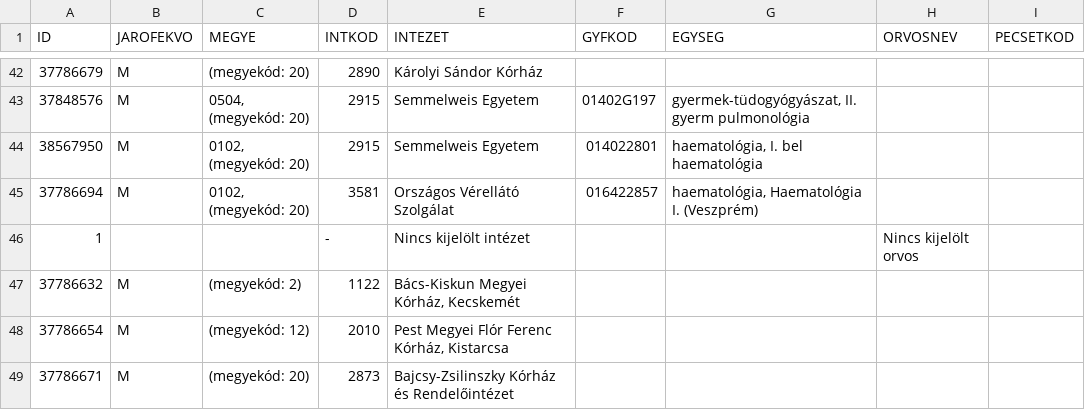
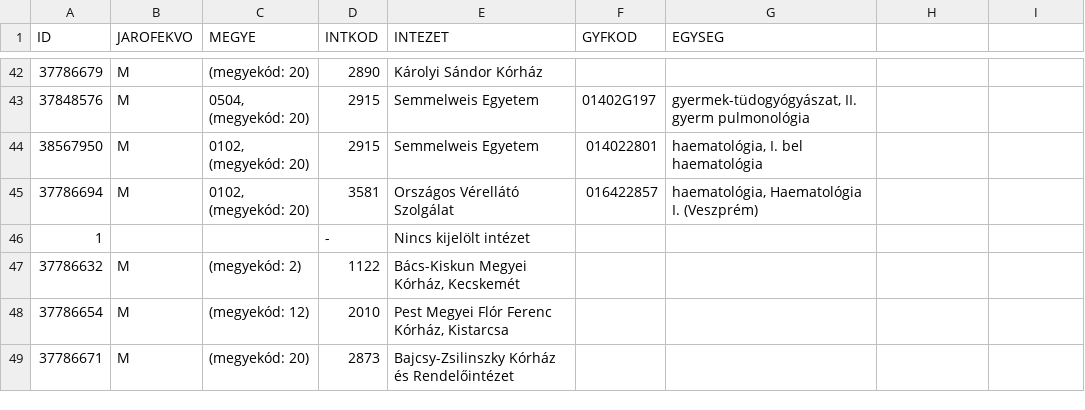
Before and after one commit to GatmezeiKornel/SQL_database_LLM, a CSV file: forras/csv/KIINTOR.csv, drawn as a sheet; only a part is shown, gaps mark what is left out; the diff names each change by its address in the sheet, - before the commit and + after, or states it on an @@ line.

Commit message:
Data cleaning completed

```diff
--- a/forras/csv/KIINTOR.csv
+++ b/forras/csv/KIINTOR.csv
-H1: ORVOSNEV
+H1: (empty)
-I1: PECSETKOD
+I1: (empty)
-H46: Nincs kijelölt orvos
+H46: (empty)
```
Also changed, not shown: 5 other files.
